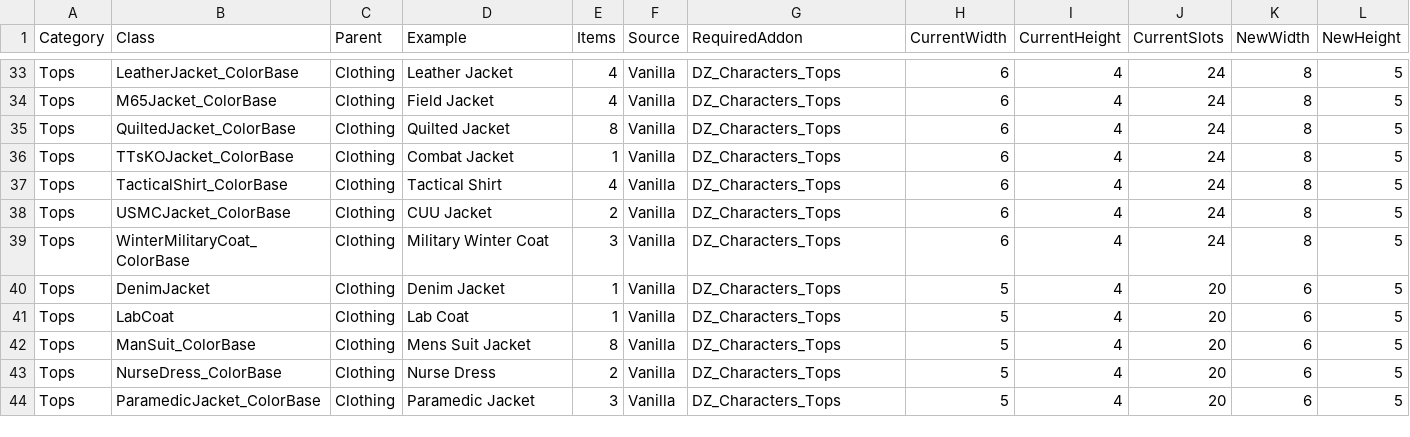
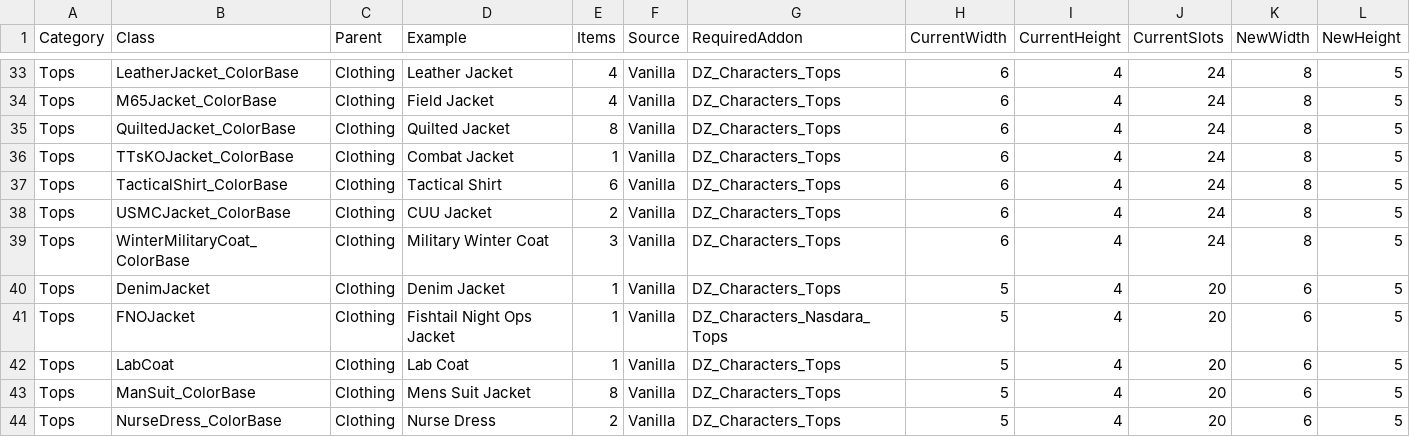
Before and after one commit to DevilinJake/DevZ-Mods, a CSV file: InventorySizes/sizes.csv, drawn as a sheet; only a part is shown, gaps mark what is left out; the shorter side is filled out with more unchanged rows; the diff covers the shown part only.

```diff
--- a/InventorySizes/sizes.csv
+++ b/InventorySizes/sizes.csv
@@ -36,3 +36,3 @@ Tops,QuiltedJacket_ColorBase,Clothing,Quilted Jacket,8,Vanilla,DZ_Characters_Top
 Tops,TTsKOJacket_ColorBase,Clothing,Combat Jacket,1,Vanilla,DZ_Characters_Tops,6,4,24,8,5
-Tops,TacticalShirt_ColorBase,Clothing,Tactical Shirt,4,Vanilla,DZ_Characters_Tops,6,4,24,8,5
+Tops,TacticalShirt_ColorBase,Clothing,Tactical Shirt,6,Vanilla,DZ_Characters_Tops,6,4,24,8,5
 Tops,USMCJacket_ColorBase,Clothing,CUU Jacket,2,Vanilla,DZ_Characters_Tops,6,4,24,8,5
@@ -40,2 +40,3 @@ Tops,WinterMilitaryCoat_ColorBase,Clothing,Military Winter Coat,3,Vanilla,DZ_Cha
 Tops,DenimJacket,Clothing,Denim Jacket,1,Vanilla,DZ_Characters_Tops,5,4,20,6,5
+Tops,FNOJacket,Clothing,Fishtail Night Ops Jacket,1,Vanilla,DZ_Characters_Nasdara_Tops,5,4,20,6,5
 Tops,LabCoat,Clothing,Lab Coat,1,Vanilla,DZ_Characters_Tops,5,4,20,6,5
```
Also changed, not shown: 13 added rows and 13 edited cells elsewhere in this file, 2 other files.
